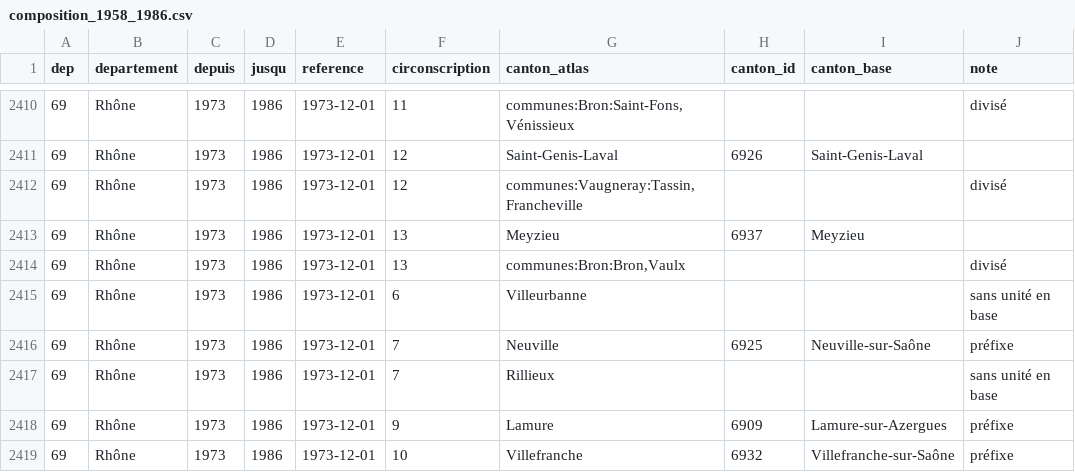
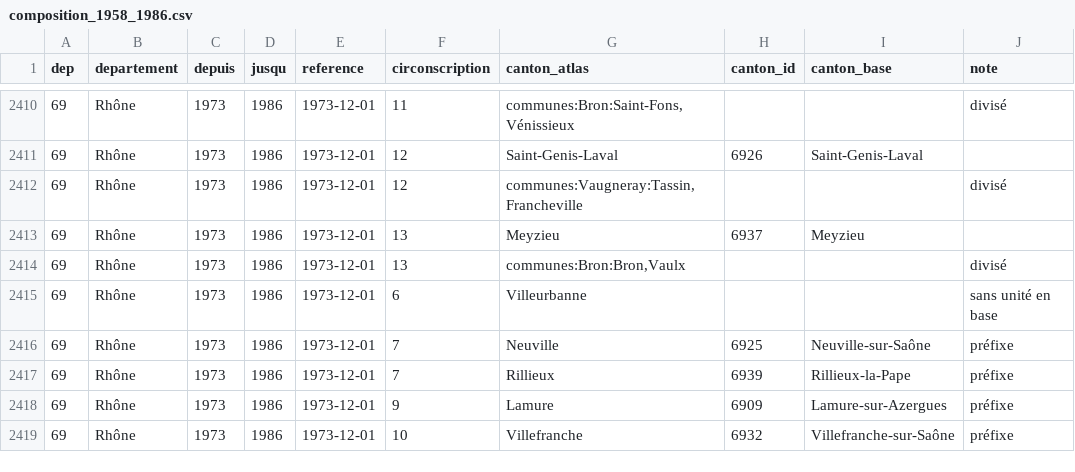
Before and after one commit to adrdufour/histgis-fr, a CSV file: circo/composition_1958_1986.csv, drawn as a sheet; only a part is shown, gaps mark what is left out.

```diff
--- a/circo/composition_1958_1986.csv
+++ b/circo/composition_1958_1986.csv
@@ -2416,3 +2416,3 @@ dep,departement,depuis,jusqu,reference,circonscription,canton_atlas,canton_id,ca
 69,Rhône,1973,1986,1973-12-01,7,Neuville,6925,Neuville-sur-Saône,préfixe
-69,Rhône,1973,1986,1973-12-01,7,Rillieux,,,sans unité en base
+69,Rhône,1973,1986,1973-12-01,7,Rillieux,6939,Rillieux-la-Pape,préfixe
 69,Rhône,1973,1986,1973-12-01,9,Lamure,6909,Lamure-sur-Azergues,préfixe
```
Also changed, not shown: circo/composition_1958_etat.csv, 22 other files.
